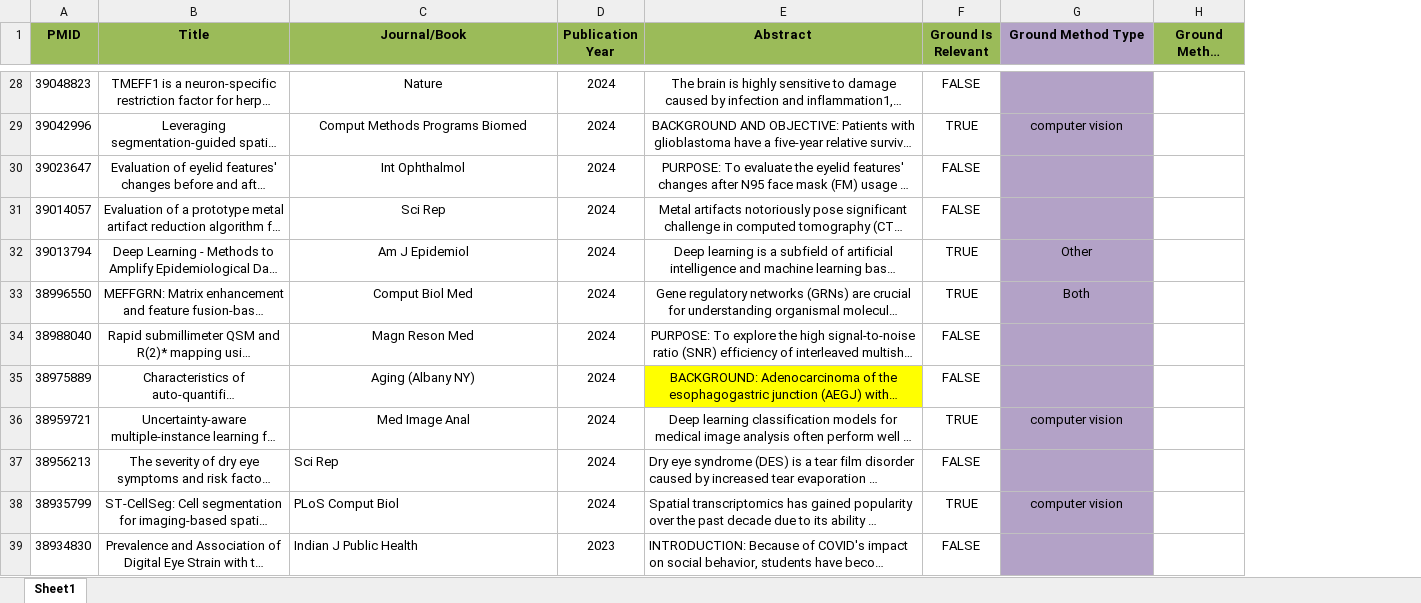
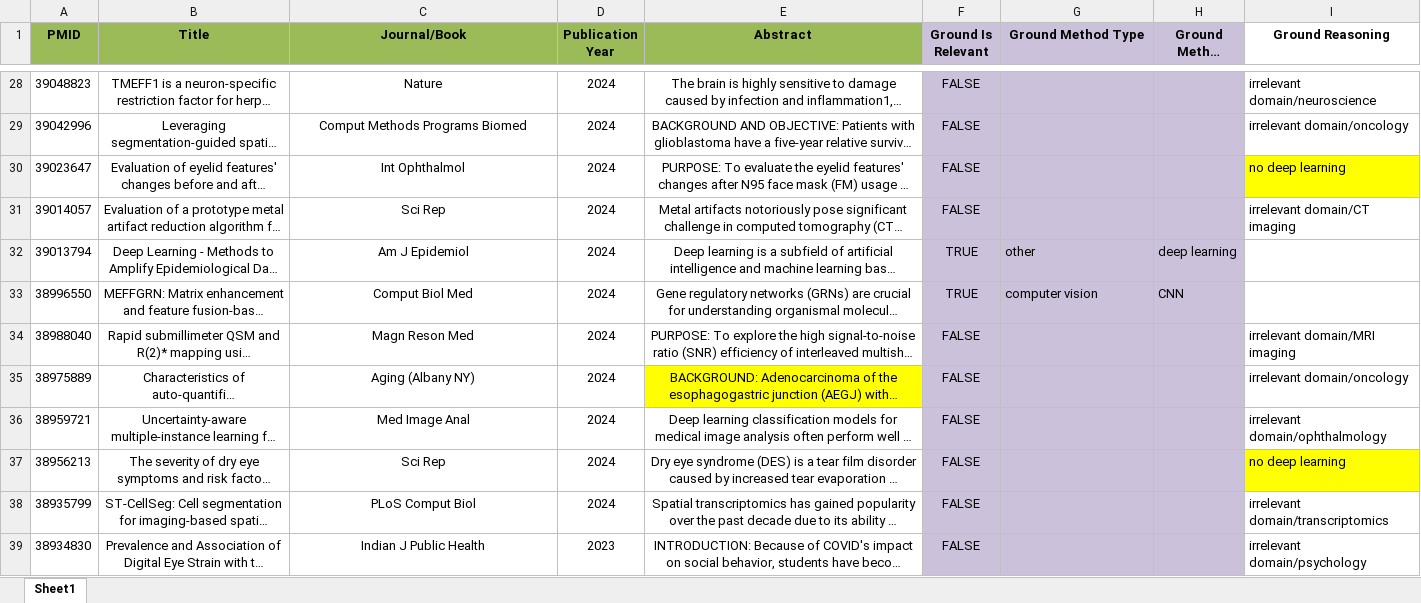
Before and after one commit to aioaneia/semantic-papers-filter, an Excel workbook: data/test_collection_with_abstracts.xlsx, sheet Sheet1, drawn as a sheet; only a part is shown, gaps mark what is left out; long unchanged cells end in …; values as stored, in another font and other column widths than the file's, no borders; the diff covers the shown part only; the diff names each change by its address in the sheet, - before the commit and + after, or states it on an @@ line.

```diff
--- a/data/test_collection_with_abstracts.xlsx (sheet Sheet1)
+++ b/data/test_collection_with_abstracts.xlsx (sheet Sheet1)
+column I (Ground Reasoning), rows 28-39: irrelevant domain/neuroscience | irrelevant domain/oncology | no deep learning | irrelevant domain/CT imaging |  |  | irrelevant domain/MRI imaging | irrelevant domain/oncology | irrelevant domain/ophthalmology | no deep learning | irrelevant domain/transcriptomics | irrelevant domain/psychology
-F1 fill: #9BBB59
+F1 fill: #CCC1DA
-G1:G39 fill: #B3A2C7
+G1:G39 fill: #CCC1DA
-H1 fill: #9BBB59
+H1 fill: #CCC1DA
-F28:F39 fill: none
+F28:F39 fill: #CCC1DA
-H28:H39 fill: none
+H28:H39 fill: #CCC1DA
-F29 (Ground Is Relevant): TRUE
+F29 (Ground Is Relevant): FALSE
-G29 (Ground Method Type): computer vision
+G29 (Ground Method Type): (empty)
-G32 (Ground Method Type): Other
+G32 (Ground Method Type): other
-G32:G33 alignment: center
+G32:G33 alignment: left
-H32 (Ground Method Name): (empty)
+H32 (Ground Method Name): deep learning
-G33 (Ground Method Type): Both
+G33 (Ground Method Type): computer vision
-H33 (Ground Method Name): (empty)
+H33 (Ground Method Name): CNN
-F36 (Ground Is Relevant): TRUE
+F36 (Ground Is Relevant): FALSE
-G36 (Ground Method Type): computer vision
+G36 (Ground Method Type): (empty)
-C37:C39 alignment: left
+C37:C39 alignment: center
-E37:E39 alignment: left
+E37:E39 alignment: center
-F38 (Ground Is Relevant): TRUE
+F38 (Ground Is Relevant): FALSE
-G38 (Ground Method Type): computer vision
+G38 (Ground Method Type): (empty)
```
Also changed, not shown: 10 added rows, 28 edited cells and cell formats elsewhere in this sheet, 15 other files.
